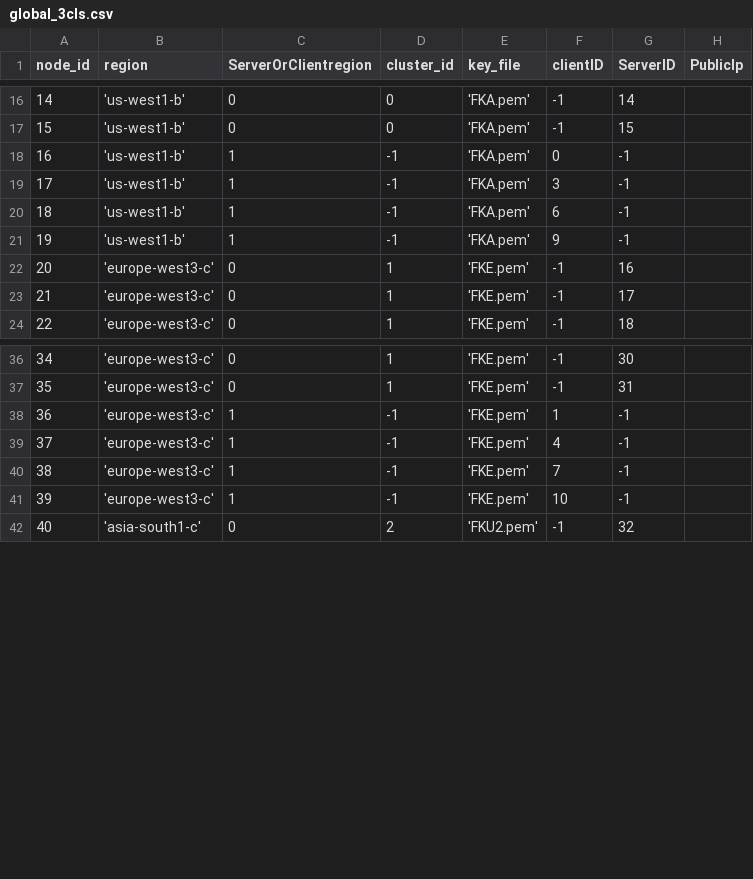
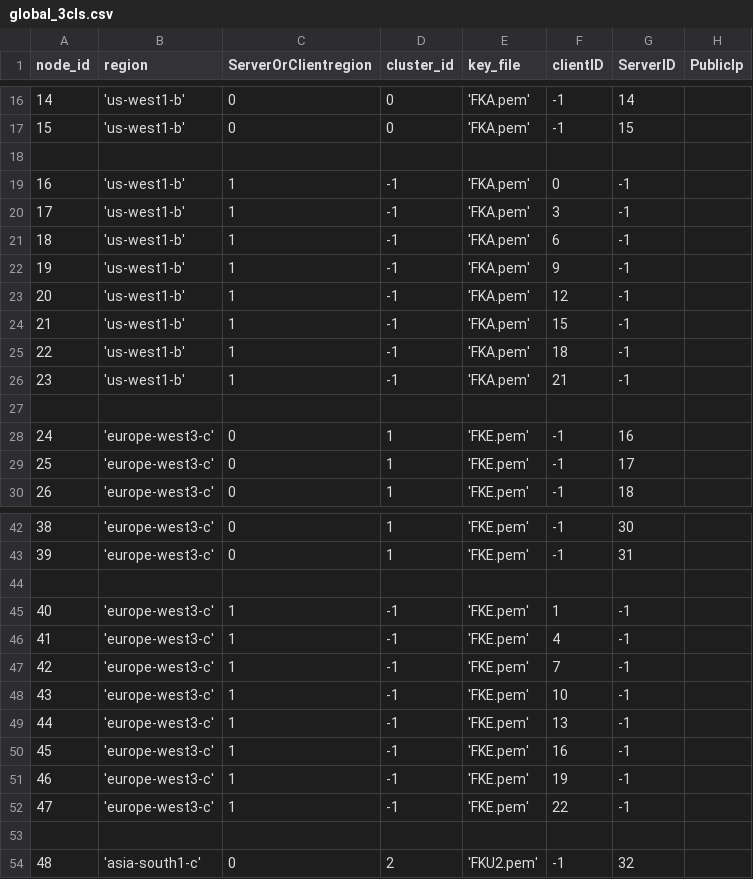
Before and after one commit to draznm/resDB, a CSV file: node_setup/global_3cls.csv, drawn as a sheet; only a part is shown, gaps mark what is left out; addresses are those after the commit; the diff covers the shown part only; the diff names each change by its address in the sheet, - before the commit and + after, or states it on an @@ line.

```diff
--- a/node_setup/global_3cls.csv
+++ b/node_setup/global_3cls.csv
+row 18: (empty)
+row 23: 20 | 'us-west1-b' | 1 | -1 | 'FKA.pem' | 12 | -1
+row 24: 21 | 'us-west1-b' | 1 | -1 | 'FKA.pem' | 15 | -1
+row 25: 22 | 'us-west1-b' | 1 | -1 | 'FKA.pem' | 18 | -1
+row 26: 23 | 'us-west1-b' | 1 | -1 | 'FKA.pem' | 21 | -1
+row 27: (empty)
@@ column A (node_id) renumbered between rows 28 and 74 @@
+row 44: (empty)
+row 49: 44 | 'europe-west3-c' | 1 | -1 | 'FKE.pem' | 13 | -1
+row 50: 45 | 'europe-west3-c' | 1 | -1 | 'FKE.pem' | 16 | -1
+row 51: 46 | 'europe-west3-c' | 1 | -1 | 'FKE.pem' | 19 | -1
+row 52: 47 | 'europe-west3-c' | 1 | -1 | 'FKE.pem' | 22 | -1
+row 53: (empty)
```
Also changed, not shown: 5 added rows elsewhere in this file, 2 other files.
